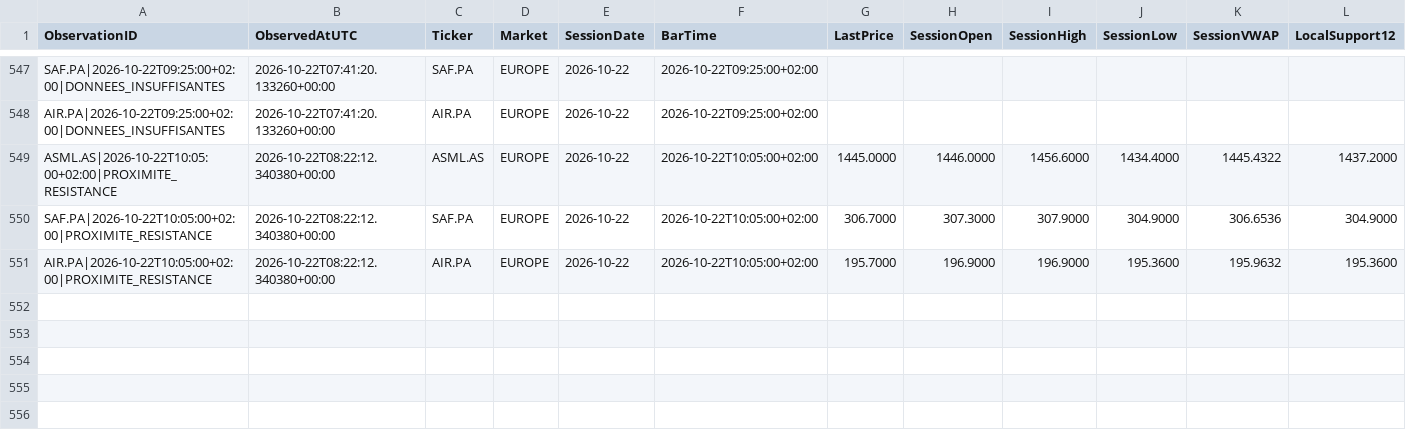
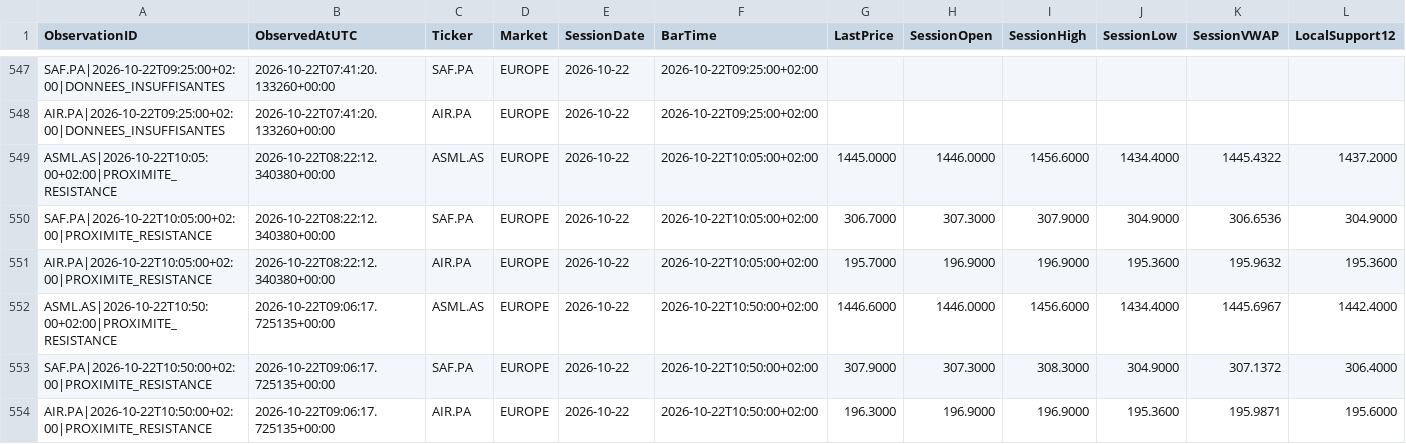
Before and after one commit to Thameur95/investment-assistant, a CSV file: historical_lab/results/structure_observations.csv, drawn as a sheet; only a part is shown, gaps mark what is left out; rows hold the shown columns only; the diff names each change by its address in the sheet, - before the commit and + after, or states it on an @@ line.

```diff
--- a/historical_lab/results/structure_observations.csv
+++ b/historical_lab/results/structure_observations.csv
+row 552: ASML.AS|2026-10-22T10:50:00+02:00|PROXIMITE_RESISTANCE | 2026-10-22T09:06:17.725135+00:00 | ASML.AS | EUROPE | 2026-10-22 | 2026-10-22T10:50:00+02:00 | 1446.6000 | 1446.0000 | 1456.6000 | 1434.4000 | 1445.6967 | 1442.4000
+row 553: SAF.PA|2026-10-22T10:50:00+02:00|PROXIMITE_RESISTANCE | 2026-10-22T09:06:17.725135+00:00 | SAF.PA | EUROPE | 2026-10-22 | 2026-10-22T10:50:00+02:00 | 307.9000 | 307.3000 | 308.3000 | 304.9000 | 307.1372 | 306.4000
+row 554: AIR.PA|2026-10-22T10:50:00+02:00|PROXIMITE_RESISTANCE | 2026-10-22T09:06:17.725135+00:00 | AIR.PA | EUROPE | 2026-10-22 | 2026-10-22T10:50:00+02:00 | 196.3000 | 196.9000 | 196.9000 | 195.3600 | 195.9871 | 195.6000
```
Also changed, not shown: historical_lab/results/structure_shadow_cash.csv, historical_lab/results/structure_shadow_state.csv, 8 other files.
